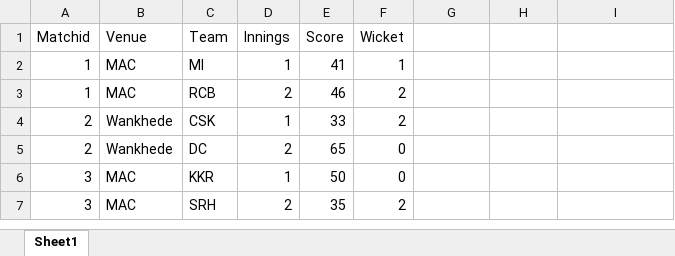
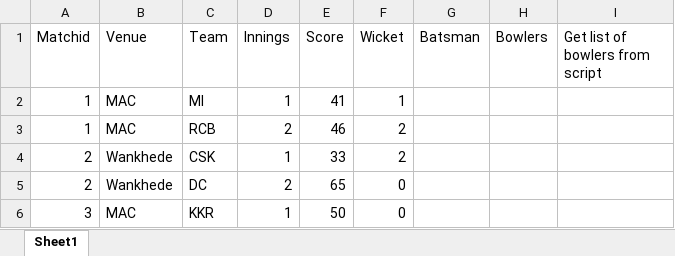
Before and after one commit to kishan19/IPL2021, an Excel workbook: data/IPL2021scores.xlsx, sheet Sheet1, drawn as a sheet; only a part is shown; the shorter side is filled out with more unchanged rows; values as stored, in another font and other column widths than the file's, no borders; the diff names each change by its address in the sheet, - before the commit and + after, or states it on an @@ line.

```diff
--- a/data/IPL2021scores.xlsx (sheet Sheet1)
+++ b/data/IPL2021scores.xlsx (sheet Sheet1)
-G1: (empty)
+G1: Batsman
-H1: (empty)
+H1: Bowlers
-I1: (empty)
+I1: Get list of bowlers from script
```
Also changed, not shown: 19 other files.
